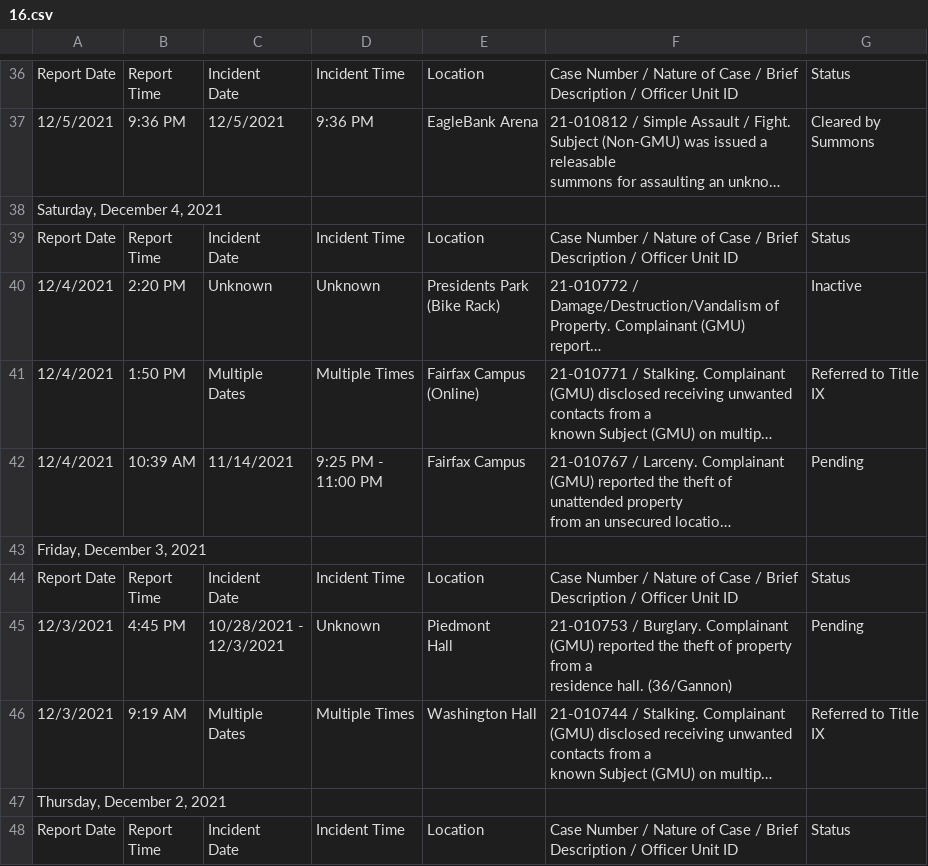
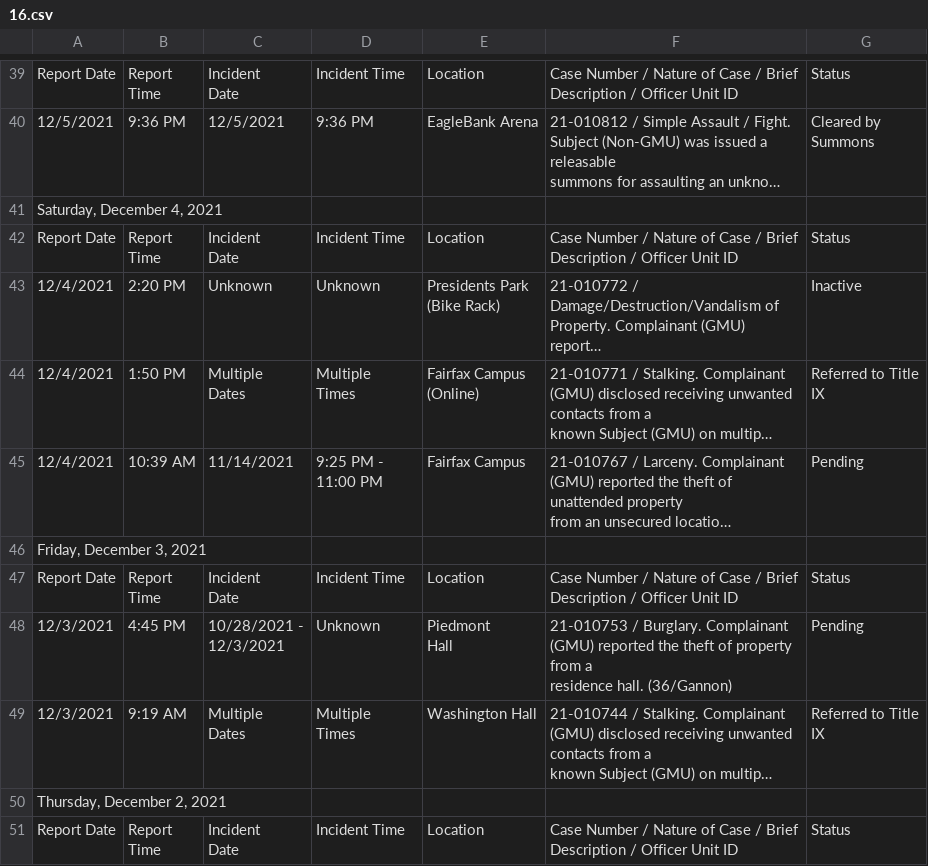
Before and after one commit to CNS-Data-Bureau/university_police_logs, a CSV file: data/handmade/gmu/csvs2/16.csv, drawn as a sheet; only a part is shown, gaps mark what is left out; long unchanged cells end in …; addresses are those after the commit; ↵ is a line break in a cell; the diff covers the shown part only; the diff names each change by its address in the sheet, - before the commit and + after, or states it on an @@ line.

```diff
--- a/data/handmade/gmu/csvs2/16.csv
+++ b/data/handmade/gmu/csvs2/16.csv
-D44: Multiple Times
+D44: Multiple ↵ Times
-D49: Multiple Times
+D49: Multiple ↵ Times
```
Also changed, not shown: 3 added rows and 5 edited cells elsewhere in this file, 1 other file.
